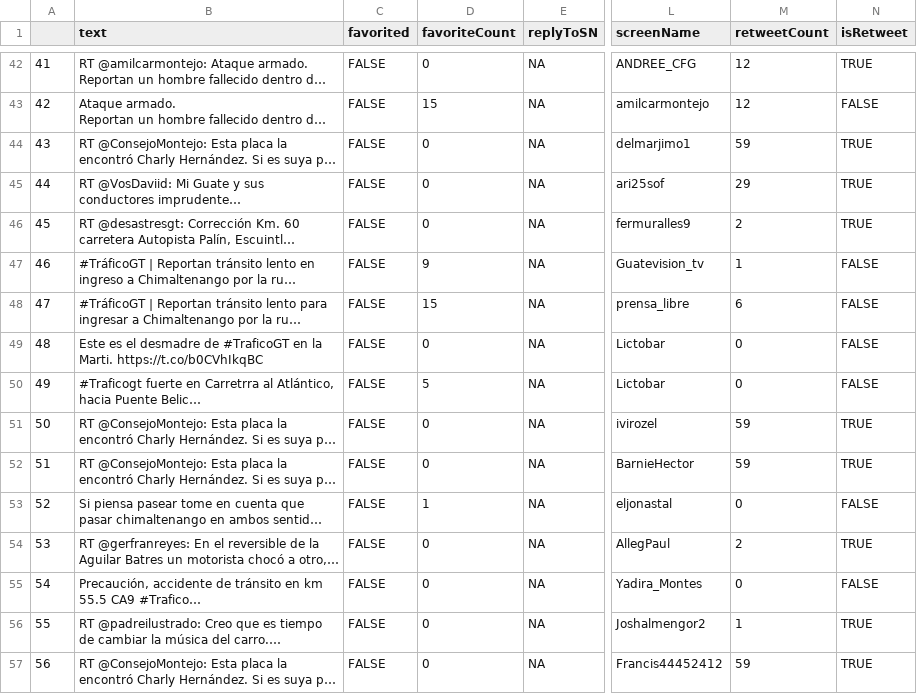
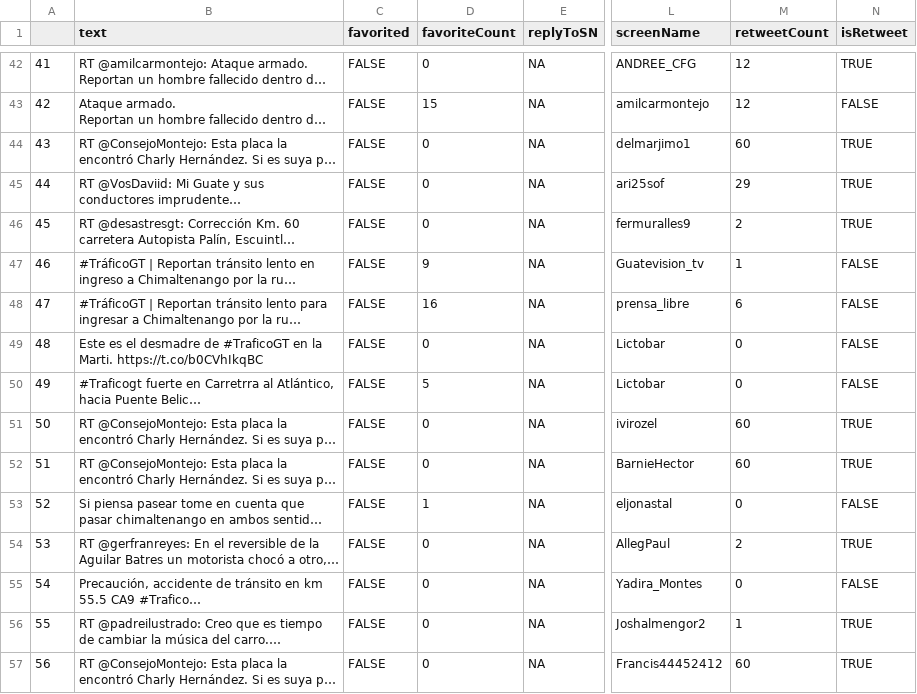
Before and after one commit to silvamayra/Laboratorio7DS, a CSV file: tweets.csv, drawn as a sheet; only a part is shown, gaps mark what is left out; long unchanged cells end in …; the diff covers the shown part only; the diff names each change by its address in the sheet, - before the commit and + after, or states it on an @@ line.

```diff
--- a/tweets.csv
+++ b/tweets.csv
-M44 (retweetCount): 59
+M44 (retweetCount): 60
-D48 (favoriteCount): 15
+D48 (favoriteCount): 16
-M51:M52 (retweetCount): 59
+M51:M52 (retweetCount): 60
-M57 (retweetCount): 59
+M57 (retweetCount): 60
```
Also changed, not shown: 33 edited cells elsewhere in this file, 1 other file.
